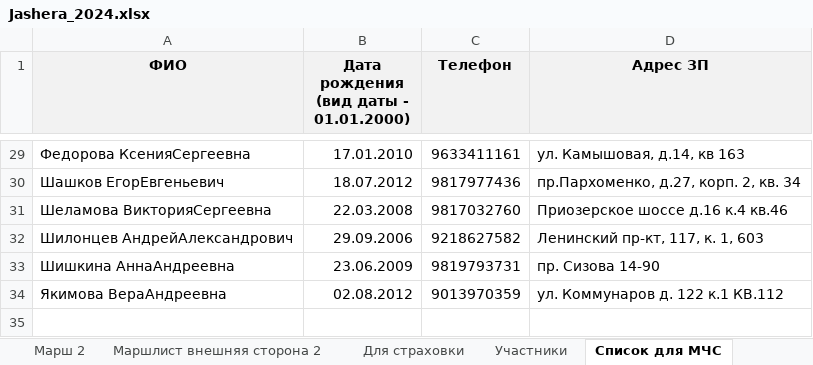
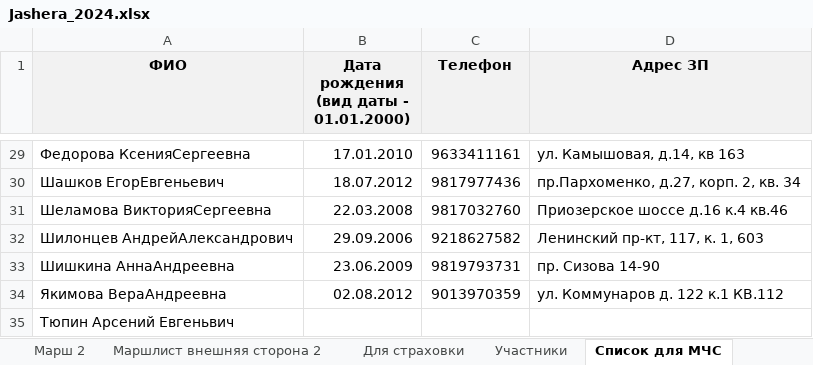
Before and after one commit to polydora/Lab-processings, an Excel workbook: Jashera 2024/Jashera_2024.xlsx, sheet Список для МЧС, drawn as a sheet; only a part is shown, gaps mark what is left out; values as stored, in another font and other column widths than the file's, no borders; the diff names each change by its address in the sheet, - before the commit and + after, or states it on an @@ line.

```diff
--- a/Jashera 2024/Jashera_2024.xlsx (sheet Список для МЧС)
+++ b/Jashera 2024/Jashera_2024.xlsx (sheet Список для МЧС)
+row 35: Тюпин Арсений Евгеньвич
```
Also changed, not shown: sheet Участники, other sheet tabs, 1 other file.
